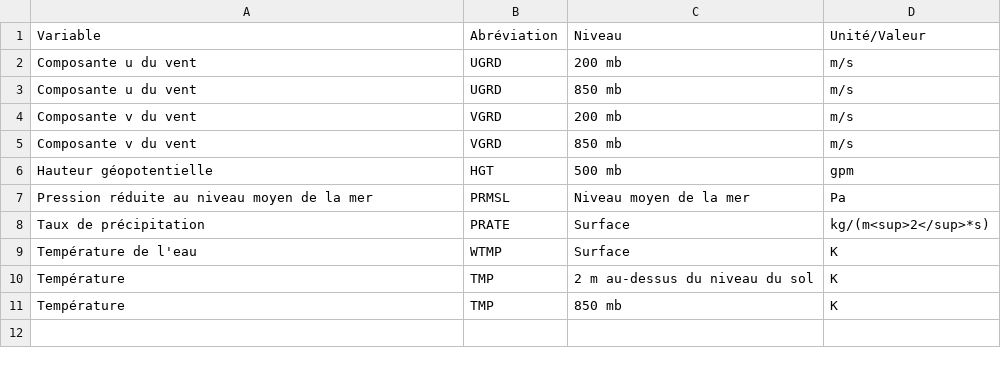
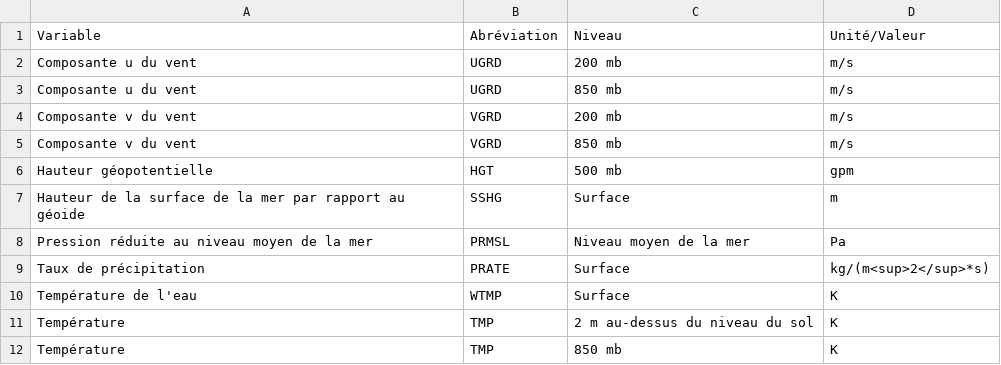
Before and after one commit to ECCC-MSC/open-data, a CSV file: docs/assets/csv/CanSIPS_Variables-List_fr.csv, drawn as a sheet.

Commit message:
Update CanSIPS_Variables-List_fr.csv

```diff
--- a/docs/assets/csv/CanSIPS_Variables-List_fr.csv
+++ b/docs/assets/csv/CanSIPS_Variables-List_fr.csv
@@ -6,2 +6,3 @@ Composante v du vent,VGRD,850 mb,m/s
 Hauteur géopotentielle,HGT,500 mb,gpm
+Hauteur de la surface de la mer par rapport au géoide,SSHG,Surface,m
 Pression réduite au niveau moyen de la mer,PRMSL,Niveau moyen de la mer,Pa
```
